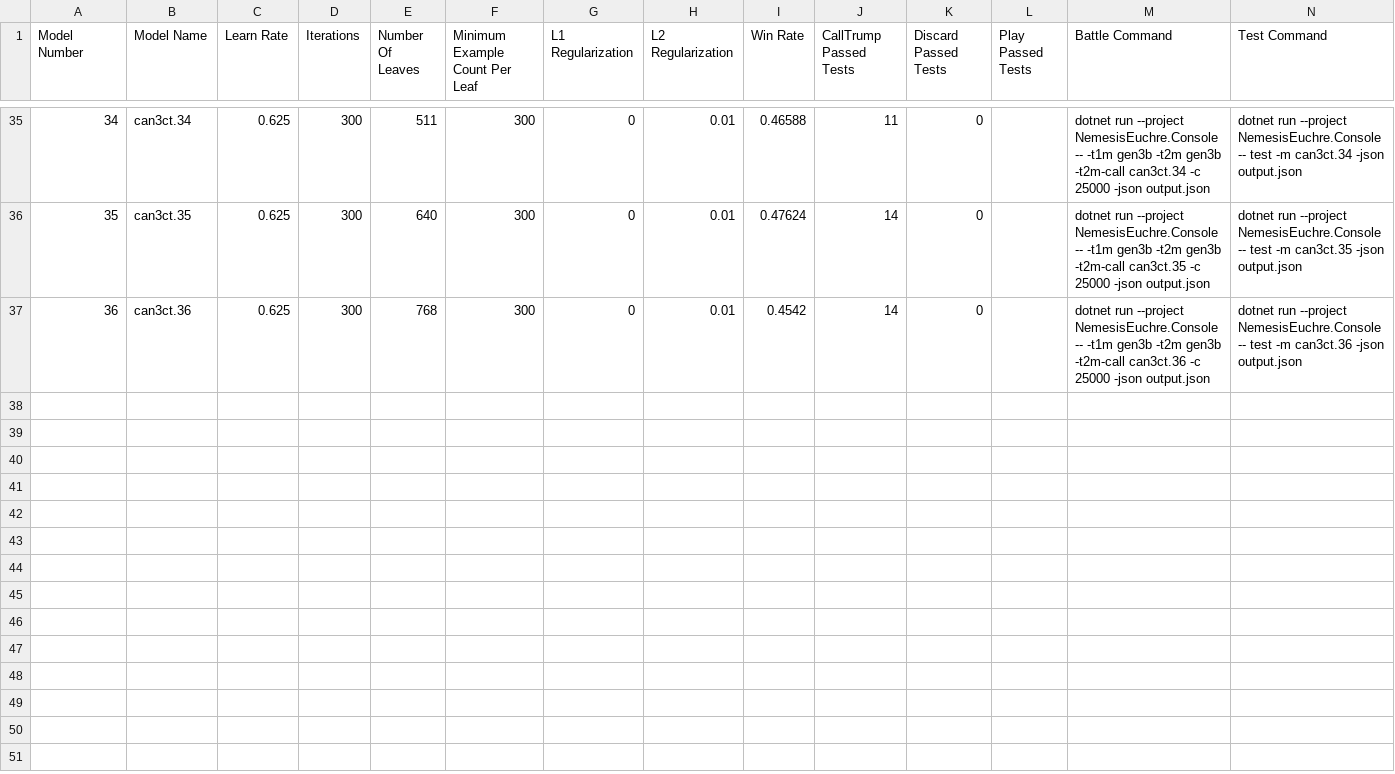
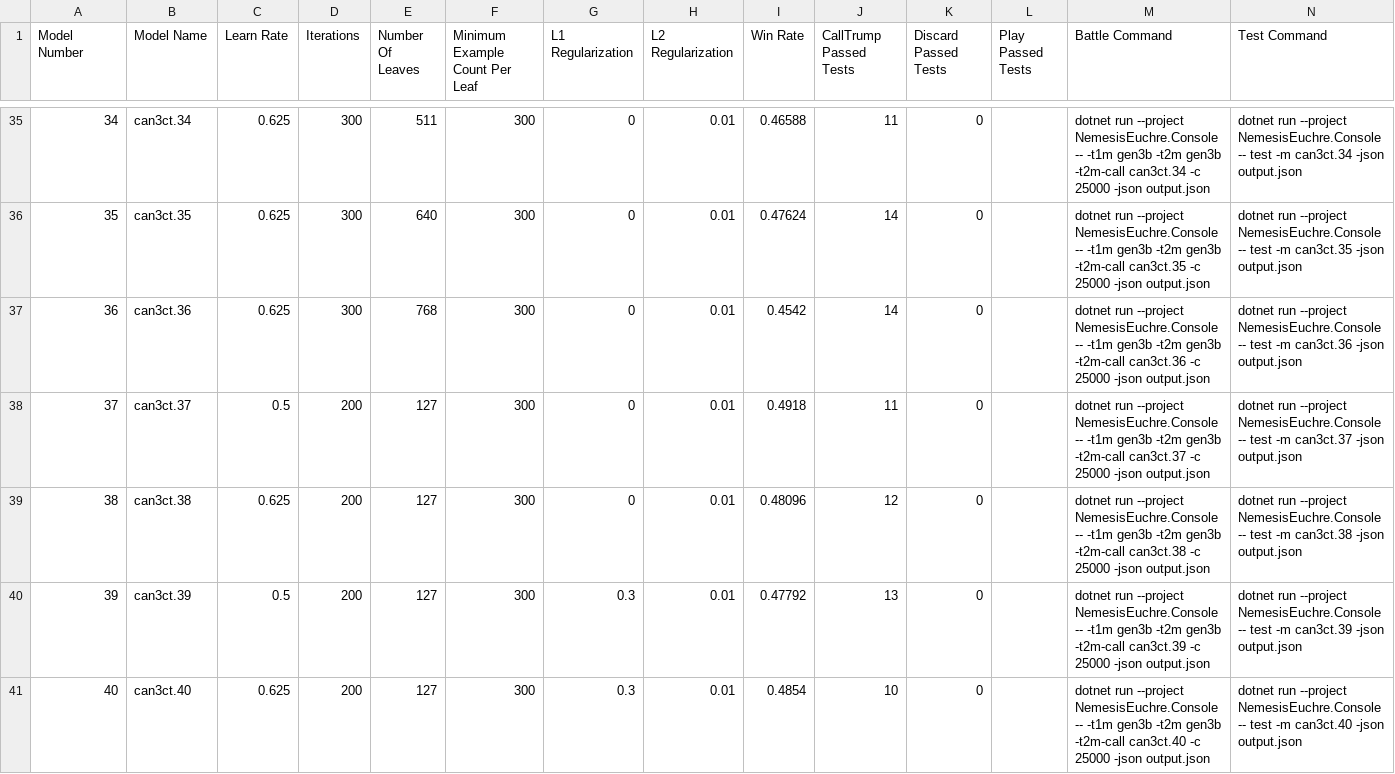
Before and after one commit to bofirial/NemesisEuchre, a CSV file: reports/Gen4 Training/calltrump-modelResults.csv, drawn as a sheet; only a part is shown, gaps mark what is left out; the diff covers the shown part only; the diff names each change by its address in the sheet, - before the commit and + after, or states it on an @@ line.

Commit message:
Updated CallTrump training results

```diff
--- a/reports/Gen4 Training/calltrump-modelResults.csv
+++ b/reports/Gen4 Training/calltrump-modelResults.csv
+row 38: 37 | can3ct.37 | 0.5 | 200 | 127 | 300 | 0 | 0.01 | 0.4918 | 11 | 0 |  | dotnet run --project NemesisEuchre.Console -- -t1m gen3b -t2m gen3b -t2m-call can3ct.37 -c 25000 -json output.json | dotnet run --project NemesisEuchre.Console -- test -m can3ct.37 -json output.json
+row 39: 38 | can3ct.38 | 0.625 | 200 | 127 | 300 | 0 | 0.01 | 0.48096 | 12 | 0 |  | dotnet run --project NemesisEuchre.Console -- -t1m gen3b -t2m gen3b -t2m-call can3ct.38 -c 25000 -json output.json | dotnet run --project NemesisEuchre.Console -- test -m can3ct.38 -json output.json
+row 40: 39 | can3ct.39 | 0.5 | 200 | 127 | 300 | 0.3 | 0.01 | 0.47792 | 13 | 0 |  | dotnet run --project NemesisEuchre.Console -- -t1m gen3b -t2m gen3b -t2m-call can3ct.39 -c 25000 -json output.json | dotnet run --project NemesisEuchre.Console -- test -m can3ct.39 -json output.json
+row 41: 40 | can3ct.40 | 0.625 | 200 | 127 | 300 | 0.3 | 0.01 | 0.4854 | 10 | 0 |  | dotnet run --project NemesisEuchre.Console -- -t1m gen3b -t2m gen3b -t2m-call can3ct.40 -c 25000 -json output.json | dotnet run --project NemesisEuchre.Console -- test -m can3ct.40 -json output.json
```
Also changed, not shown: 4 added rows elsewhere in this file.
